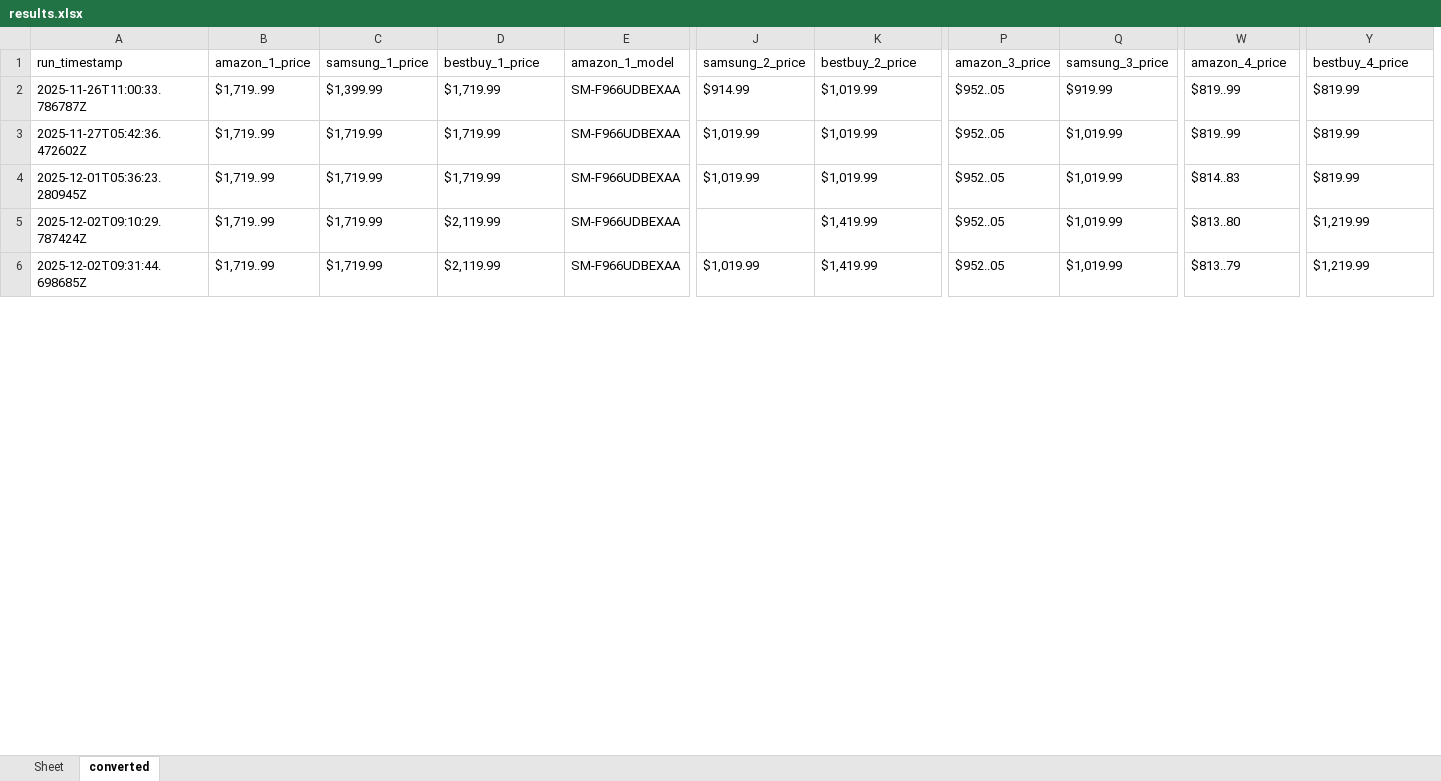
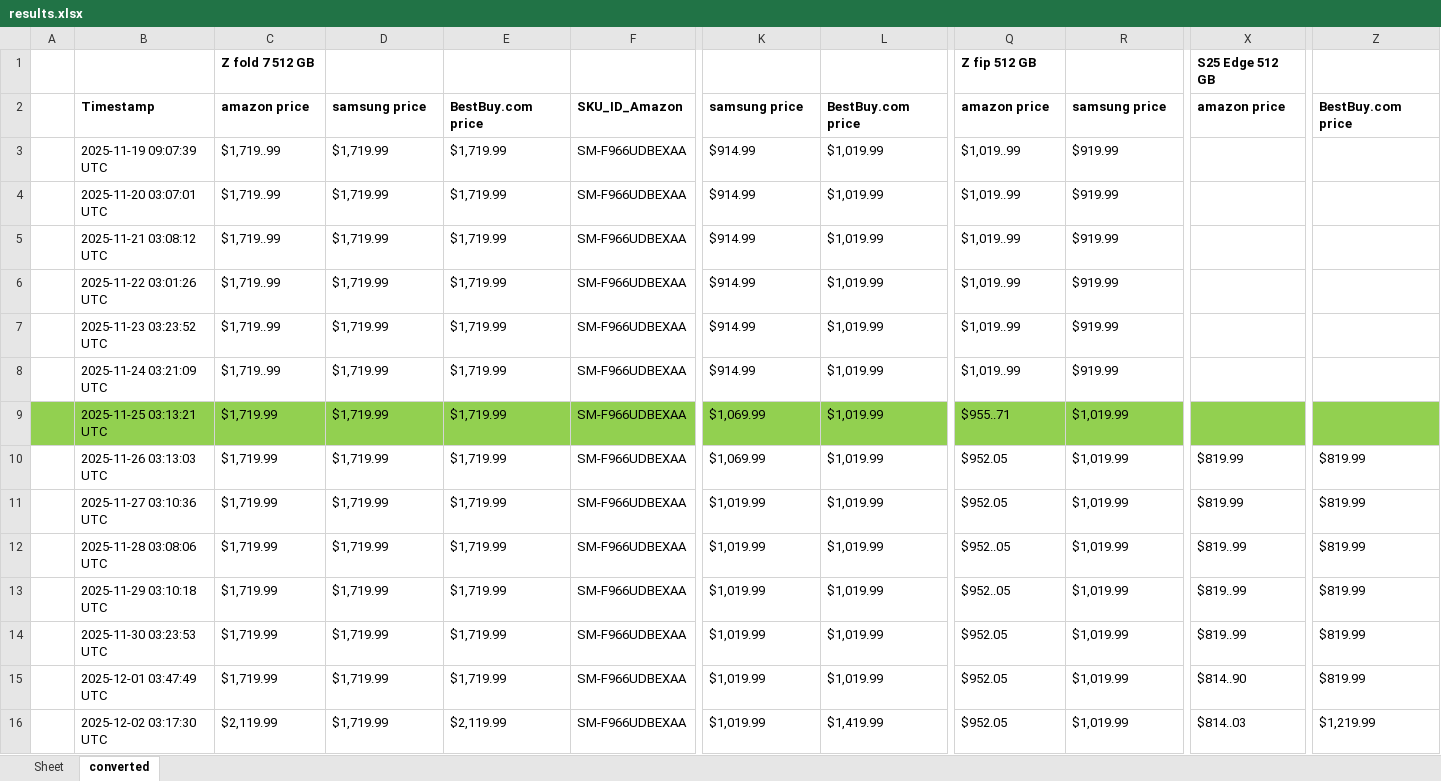
Before and after one commit to h-rathi/newGit, an Excel workbook: outputs/results.xlsx, sheet converted, drawn as a sheet; only a part is shown, gaps mark what is left out; values as stored, in another font and other column widths than the file's, no borders; removed rows and columns are numbered as before the commit, all else as after; rows hold the shown columns only; the diff covers the shown part only; the diff names each change by its address in the sheet, - before the commit and + after, or states it on an @@ line.

Commit message:
bug fix

```diff
--- a/outputs/results.xlsx (sheet converted)
+++ b/outputs/results.xlsx (sheet converted)
-column A, rows 2-6: 2025-11-26T11:00:33.786787Z | 2025-11-27T05:42:36.472602Z | 2025-12-01T05:36:23.280945Z | 2025-12-02T09:10:29.787424Z | 2025-12-02T09:31:44.698685Z
+column A, empty
+column B, row 10: 2025-11-26 03:13:03 UTC; rows 12-13: 2025-11-28 03:08:06 UTC | 2025-11-29 03:10:18 UTC; rows 15-16: 2025-12-01 03:47:49 UTC | 2025-12-02 03:17:30 UTC
-row 1: run_timestamp | amazon_1_price | samsung_1_price | bestbuy_1_price | amazon_1_model | samsung_2_price | bestbuy_2_price | amazon_3_price | samsung_3_price | amazon_4_price | bestbuy_4_price
+row 1:  |  | Z fold 7 512 GB |  |  |  |  |  | Z fip 512 GB |  | S25 Edge 512 GB
+row 2:  | Timestamp | amazon price | samsung price | BestBuy.com price | SKU_ID_Amazon | samsung price | BestBuy.com price | amazon price | samsung price | amazon price | BestBuy.com price
+row 3:  | 2025-11-19 09:07:39 UTC | $1,719..99 | $1,719.99 | $1,719.99 | SM-F966UDBEXAA | $914.99 | $1,019.99 | $1,019..99 | $919.99
+row 4:  | 2025-11-20 03:07:01 UTC | $1,719..99 | $1,719.99 | $1,719.99 | SM-F966UDBEXAA | $914.99 | $1,019.99 | $1,019..99 | $919.99
+row 5:  | 2025-11-21 03:08:12 UTC | $1,719..99 | $1,719.99 | $1,719.99 | SM-F966UDBEXAA | $914.99 | $1,019.99 | $1,019..99 | $919.99
+row 6:  | 2025-11-22 03:01:26 UTC | $1,719..99 | $1,719.99 | $1,719.99 | SM-F966UDBEXAA | $914.99 | $1,019.99 | $1,019..99 | $919.99
+row 7:  | 2025-11-23 03:23:52 UTC | $1,719..99 | $1,719.99 | $1,719.99 | SM-F966UDBEXAA | $914.99 | $1,019.99 | $1,019..99 | $919.99
+row 8:  | 2025-11-24 03:21:09 UTC | $1,719..99 | $1,719.99 | $1,719.99 | SM-F966UDBEXAA | $914.99 | $1,019.99 | $1,019..99 | $919.99
+row 9:  | 2025-11-25 03:13:21 UTC | $1,719.99 | $1,719.99 | $1,719.99 | SM-F966UDBEXAA | $1,069.99 | $1,019.99 | $955..71 | $1,019.99
-C10: $1,719..99
+C10: $1,719.99
-D10: $1,399.99
+D10: $1,719.99
-K10: $914.99
+K10: $1,069.99
-Q10: $952..05
+Q10: $952.05
-R10: $919.99
+R10: $1,019.99
-X10: $819..99
+X10: $819.99
+row 11:  | 2025-11-27 03:10:36 UTC | $1,719.99 | $1,719.99 | $1,719.99 | SM-F966UDBEXAA | $1,019.99 | $1,019.99 | $952.05 | $1,019.99 | $819.99 | $819.99
-C12:C13: $1,719..99
+C12:C13: $1,719.99
-X13: $814..83
+X13: $819..99
+row 14:  | 2025-11-30 03:23:53 UTC | $1,719.99 | $1,719.99 | $1,719.99 | SM-F966UDBEXAA | $1,019.99 | $1,019.99 | $952.05 | $1,019.99 | $819..99 | $819.99
-C15: $1,719..99
+C15: $1,719.99
-E15: $2,119.99
+E15: $1,719.99
-K15: (empty)
+K15: $1,019.99
-L15: $1,419.99
+L15: $1,019.99
-Q15:Q16: $952..05
+Q15:Q16: $952.05
-X15: $813..80
+X15: $814..90
-Z15: $1,219.99
+Z15: $819.99
-C16: $1,719..99
+C16: $2,119.99
-X16: $813..79
+X16: $814..03
```
Also changed, not shown: 4 added rows and 2 removed rows elsewhere in this sheet.
